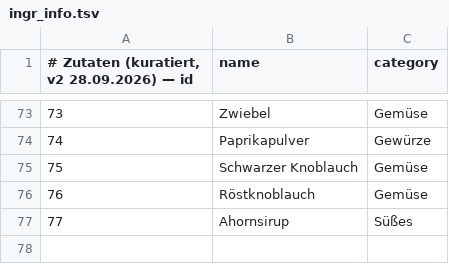
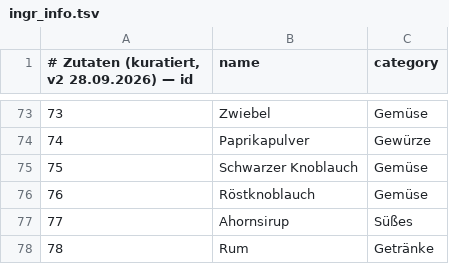
Before and after one commit to Steakakademie/steakakademie-v2, a TSV file: data/foodpairing/ingr_info.tsv, drawn as a sheet; only a part is shown, gaps mark what is left out; the diff names each change by its address in the sheet, - before the commit and + after, or states it on an @@ line.

```diff
--- a/data/foodpairing/ingr_info.tsv
+++ b/data/foodpairing/ingr_info.tsv
+row 78: 78 | Rum | Getränke
```
Also changed, not shown: data/foodpairing/comp_info.tsv, data/foodpairing/ingr_comp.tsv, 4 other files.
